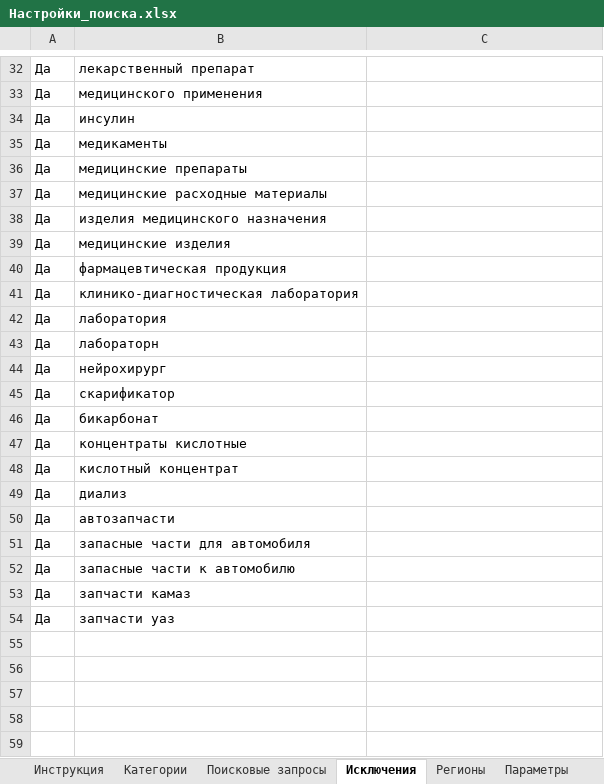
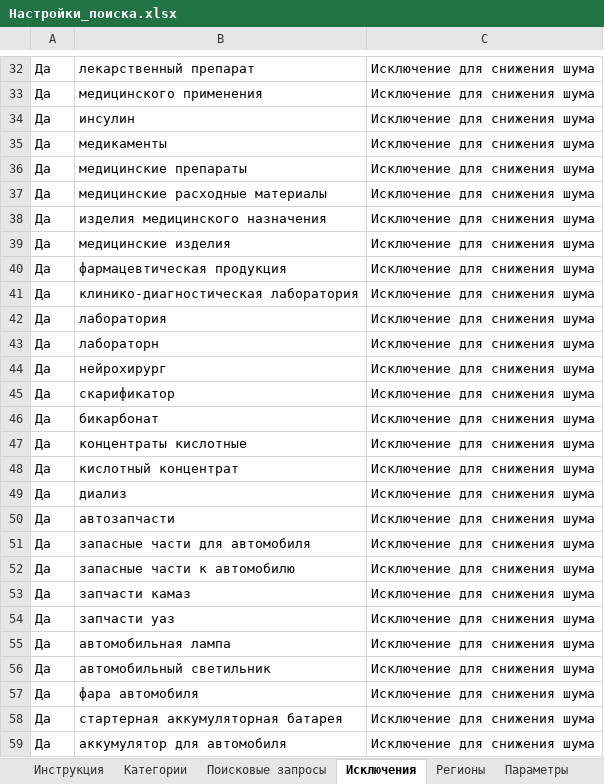
Before and after one commit to flycited2-dotcom/tender-parser, an Excel workbook: config/Настройки_поиска.xlsx, sheet Исключения, drawn as a sheet; only a part is shown, gaps mark what is left out; values as stored, in another font and other column widths than the file's, no borders; table styles not drawn; the diff covers the shown part only; the diff names each change by its address in the sheet, - before the commit and + after, or states it on an @@ line.

```diff
--- a/config/Настройки_поиска.xlsx (sheet Исключения)
+++ b/config/Настройки_поиска.xlsx (sheet Исключения)
-C32:C54: (empty)
+C32:C54: Исключение для снижения шума
+row 55: Да | автомобильная лампа | Исключение для снижения шума
+row 56: Да | автомобильный светильник | Исключение для снижения шума
+row 57: Да | фара автомобиля | Исключение для снижения шума
+row 58: Да | стартерная аккумуляторная батарея | Исключение для снижения шума
+row 59: Да | аккумулятор для автомобиля | Исключение для снижения шума
```
Also changed, not shown: 23 added rows and 28 edited cells elsewhere in this sheet, sheet Категории, sheet Поисковые запросы, sheet Инструкция, 9 other files.
